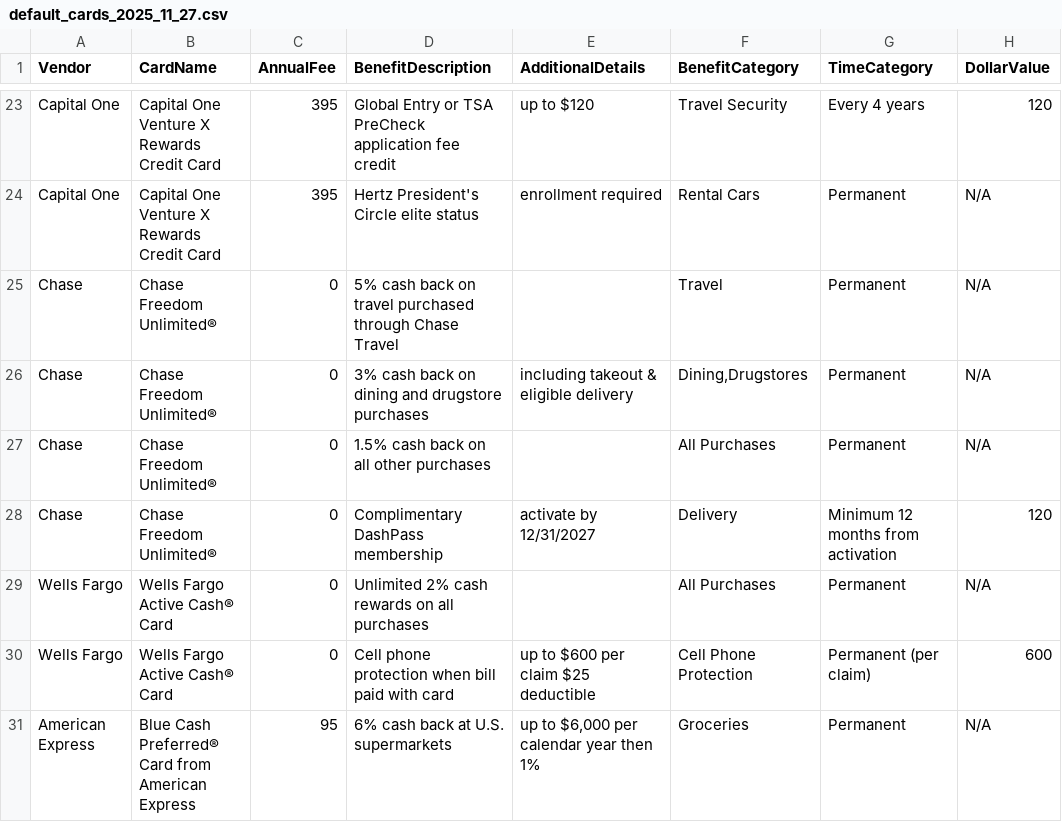
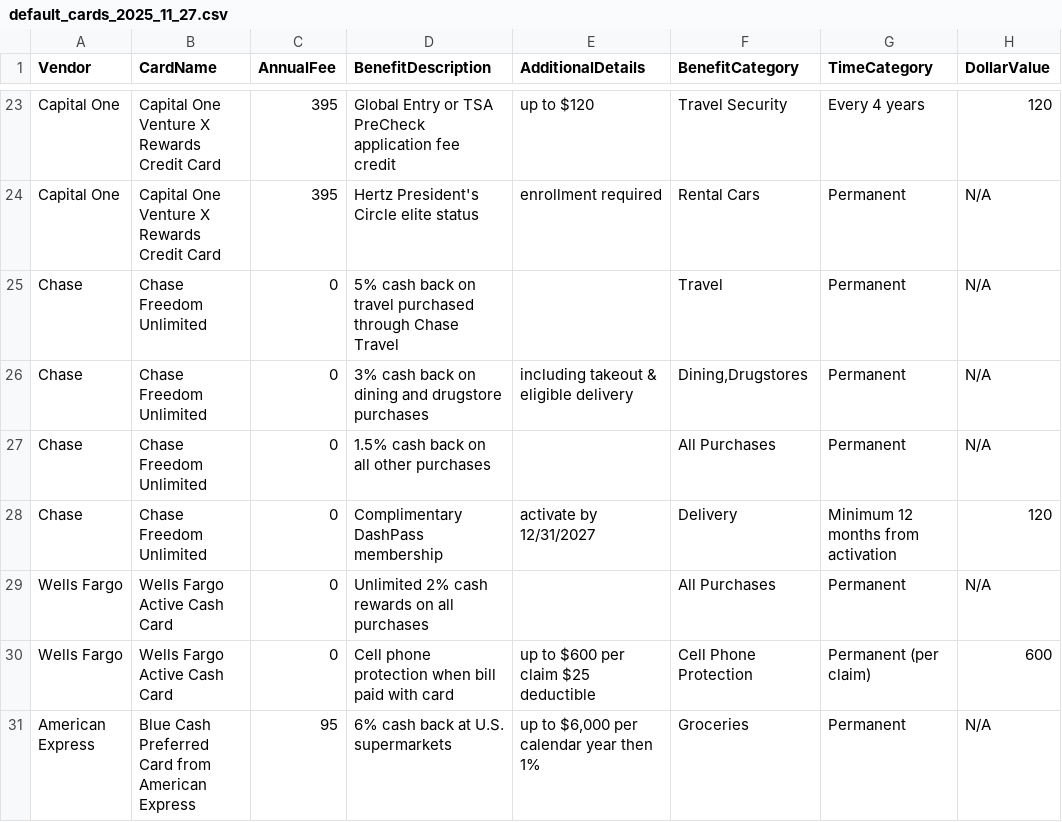
Before and after one commit to colinjianingxie/walletfreak, a CSV file: walletfreak/default_cards_2025_11_27.csv, drawn as a sheet; only a part is shown, gaps mark what is left out; the diff covers the shown part only; the diff names each change by its address in the sheet, - before the commit and + after, or states it on an @@ line.

```diff
--- a/walletfreak/default_cards_2025_11_27.csv
+++ b/walletfreak/default_cards_2025_11_27.csv
-B25:B28 (CardName): Chase Freedom Unlimited®
+B25:B28 (CardName): Chase Freedom Unlimited
-B29:B30 (CardName): Wells Fargo Active Cash® Card
+B29:B30 (CardName): Wells Fargo Active Cash Card
-B31 (CardName): Blue Cash Preferred® Card from…
+B31 (CardName): Blue Cash Preferred Card from…
```
Also changed, not shown: 188 edited cells elsewhere in this file, walletfreak/default_rates_2025_11_30.csv, walletfreak/default_signup_2025_11_30.csv, 7 other files.
